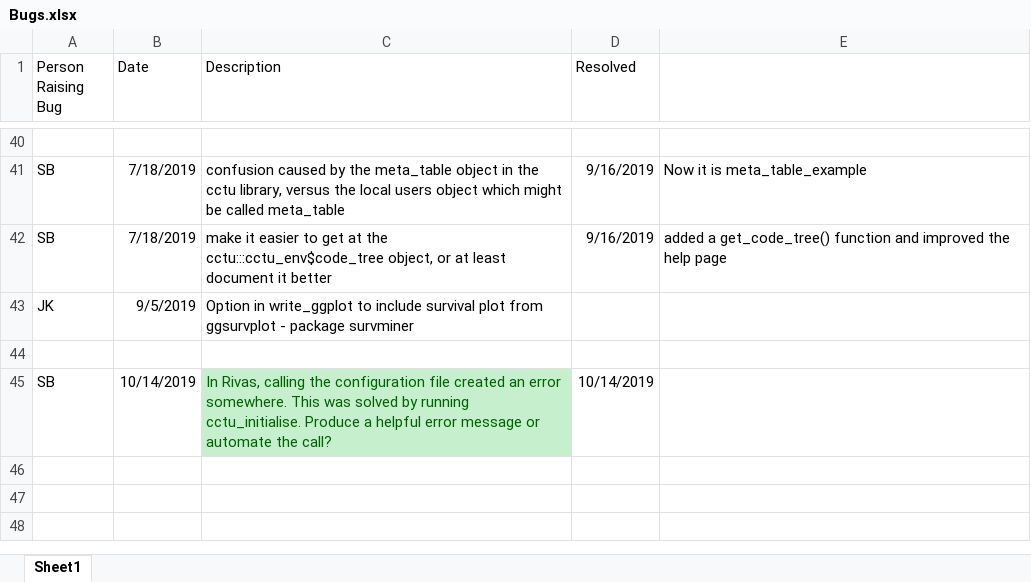
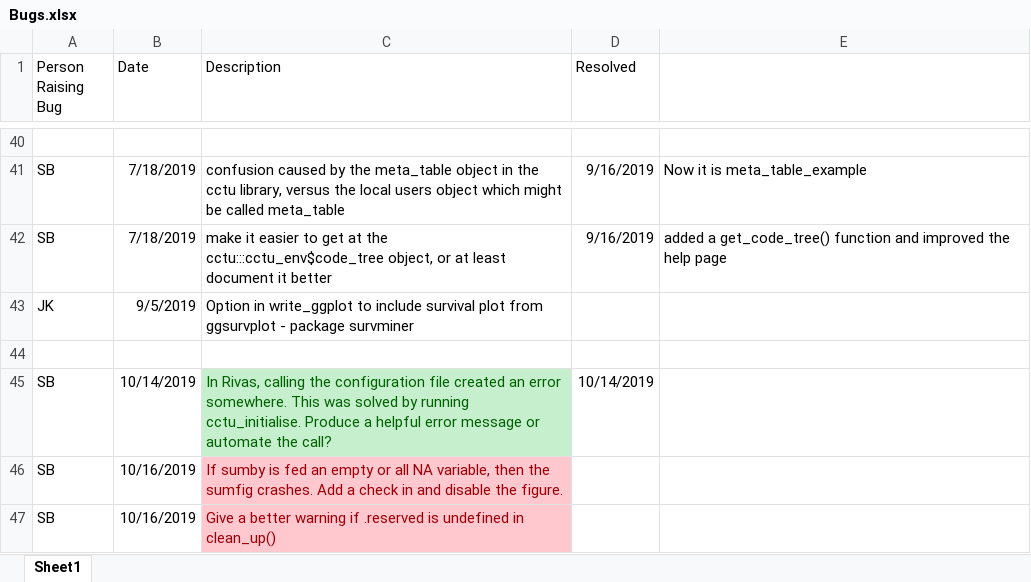
Before and after one commit to cam-ctu/cctu, an Excel workbook: Bugs.xlsx, sheet Sheet1, drawn as a sheet; only a part is shown, gaps mark what is left out; values as stored, in another font and other column widths than the file's, no borders; the diff names each change by its address in the sheet, - before the commit and + after, or states it on an @@ line.

```diff
--- a/Bugs.xlsx (sheet Sheet1)
+++ b/Bugs.xlsx (sheet Sheet1)
+row 46: SB | 10/16/2019 | If sumby is fed an empty or all NA variable, then the sumfig crashes. Add a check in and disable the figure.
+row 47: SB | 10/16/2019 | Give a better warning if .reserved is undefined in clean_up()
```
Also changed, not shown: 10 other files.
